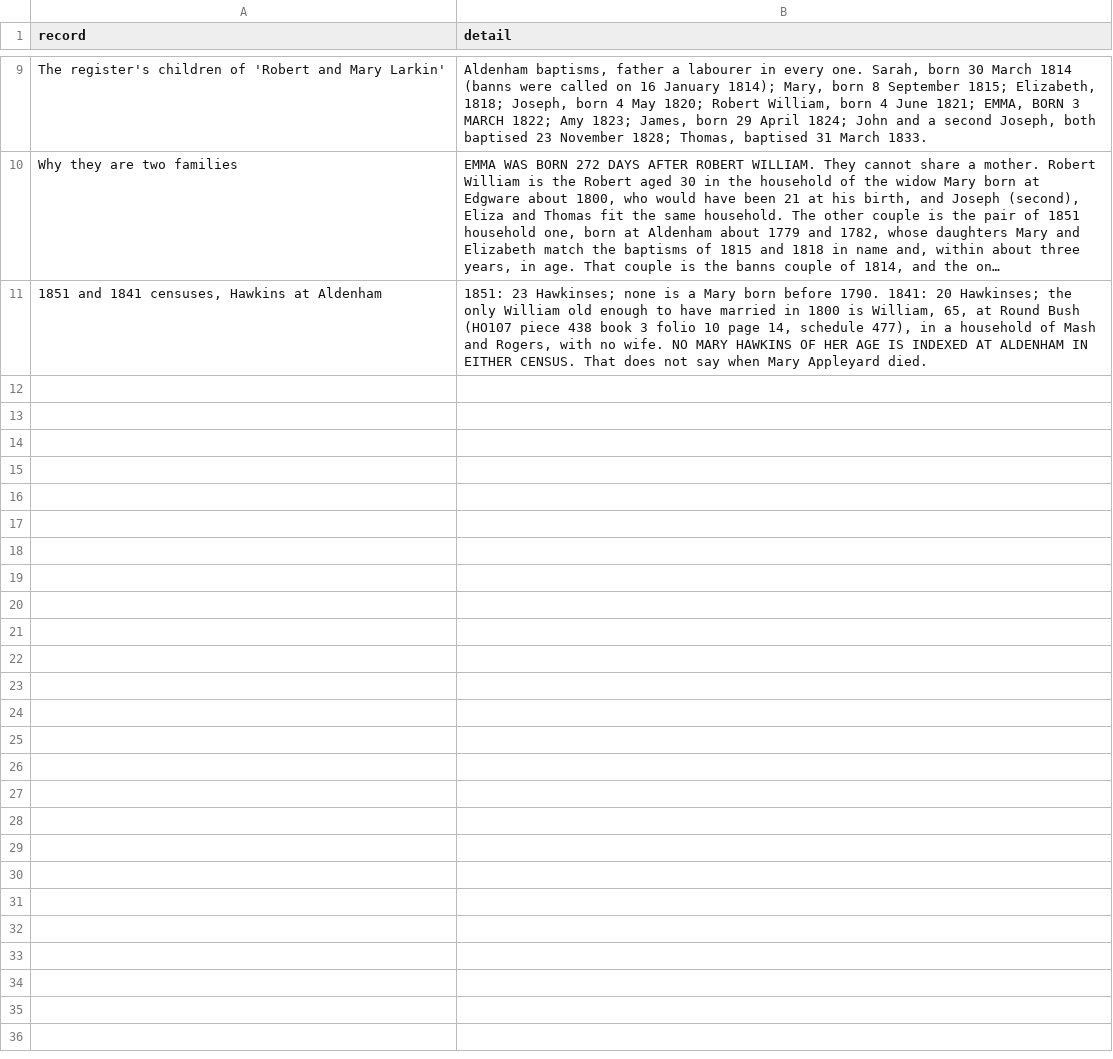
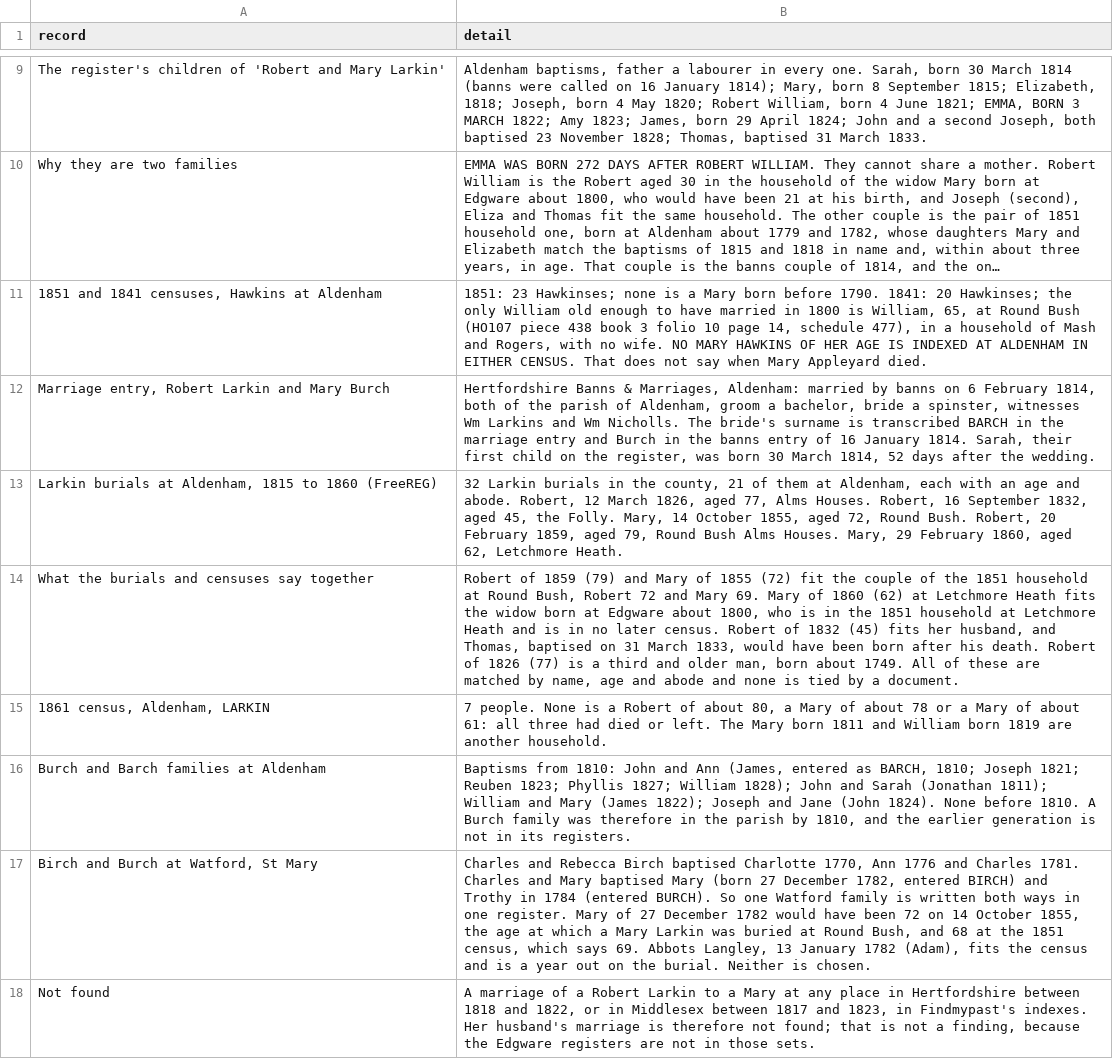
Before and after one commit to daviddef/TheLuwinski, a TSV file: data/larkin-burch-appleyard-findmypast-2026-10-16.tsv, drawn as a sheet; only a part is shown, gaps mark what is left out; long unchanged cells end in …; the diff names each change by its address in the sheet, - before the commit and + after, or states it on an @@ line.

```diff
--- a/data/larkin-burch-appleyard-findmypast-2026-10-16.tsv
+++ b/data/larkin-burch-appleyard-findmypast-2026-10-16.tsv
+row 12: Marriage entry, Robert Larkin and Mary Burch | Hertfordshire Banns & Marriages, Aldenham: married by banns on 6 February 1814, both of the parish of Aldenham, groom a bachelor, bride a spinster, witnesses Wm Larkins and Wm Nicholls. The bride's surname is transcribed BARCH in the marriage entry and Burch in the banns entry of 16 January 1814. Sarah, their first child on the register, was born 30 March 1814, 52 days after the wedding.
+row 13: Larkin burials at Aldenham, 1815 to 1860 (FreeREG) | 32 Larkin burials in the county, 21 of them at Aldenham, each with an age and abode. Robert, 12 March 1826, aged 77, Alms Houses. Robert, 16 September 1832, aged 45, the Folly. Mary, 14 October 1855, aged 72, Round Bush. Robert, 20 February 1859, aged 79, Round Bush Alms Houses. Mary, 29 February 1860, aged 62, Letchmore Heath.
+row 14: What the burials and censuses say together | Robert of 1859 (79) and Mary of 1855 (72) fit the couple of the 1851 household at Round Bush, Robert 72 and Mary 69. Mary of 1860 (62) at Letchmore Heath fits the widow born at Edgware about 1800, who is in the 1851 household at Letchmore Heath and is in no later census. Robert of 1832 (45) fits her husband, and Thomas, baptised on 31 March 1833, would have been born after his death. Robert of 1826 (77) is a third and older man, born about 1749. All of these are matched by name, age and abode and none is tied by a document.
+row 15: 1861 census, Aldenham, LARKIN | 7 people. None is a Robert of about 80, a Mary of about 78 or a Mary of about 61: all three had died or left. The Mary born 1811 and William born 1819 are another household.
+row 16: Burch and Barch families at Aldenham | Baptisms from 1810: John and Ann (James, entered as BARCH, 1810; Joseph 1821; Reuben 1823; Phyllis 1827; William 1828); John and Sarah (Jonathan 1811); William and Mary (James 1822); Joseph and Jane (John 1824). None before 1810. A Burch family was therefore in the parish by 1810, and the earlier generation is not in its registers.
+row 17: Birch and Burch at Watford, St Mary | Charles and Rebecca Birch baptised Charlotte 1770, Ann 1776 and Charles 1781. Charles and Mary baptised Mary (born 27 December 1782, entered BIRCH) and Trothy in 1784 (entered BURCH). So one Watford family is written both ways in one register. Mary of 27 December 1782 would have been 72 on 14 October 1855, the age at which a Mary Larkin was buried at Round Bush, and 68 at the 1851 census, which says 69. Abbots Langley, 13 January 1782 (Adam), fits the census and is a year out on the burial. Neither is chosen.
+row 18: Not found | A marriage of a Robert Larkin to a Mary at any place in Hertfordshire between 1818 and 1822, or in Middlesex between 1817 and 1823, in Findmypast's indexes. Her husband's marriage is therefore not found; that is not a finding, because the Edgware registers are not in those sets.
```
Also changed, not shown: 5 other files.
